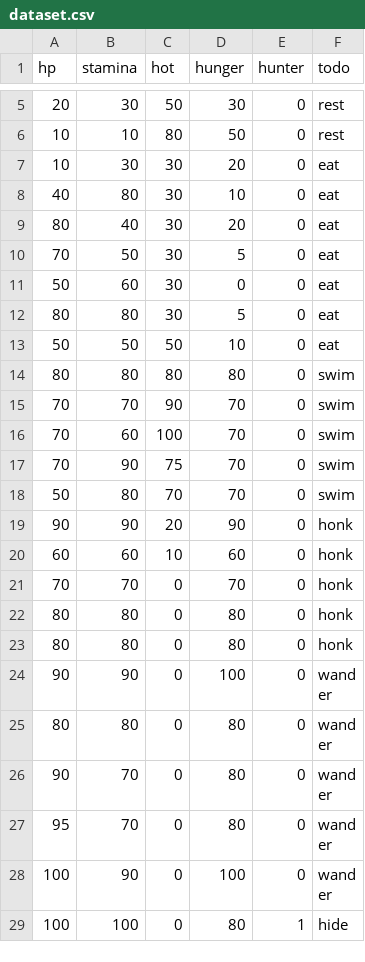
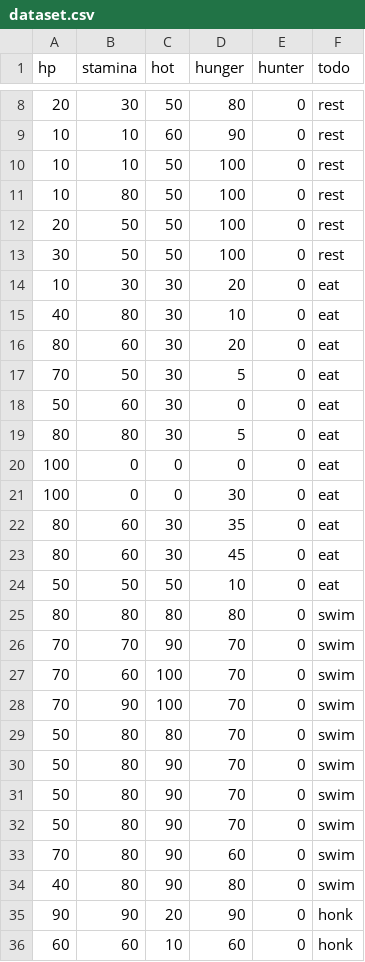
Before and after one commit to madeyoga/Goose-AI, a CSV file: dataset.csv, drawn as a sheet; only a part is shown, gaps mark what is left out; the shorter side is filled out with more unchanged rows; the diff covers the shown part only.

```diff
--- a/dataset.csv
+++ b/dataset.csv
@@ -5,6 +8,10 @@ hp,stamina,hot,hunger,hunter,todo
-20,30,50,30,0,rest
-10,10,80,50,0,rest
+20,30,50,80,0,rest
+10,10,60,90,0,rest
+10,10,50,100,0,rest
+10,80,50,100,0,rest
+20,50,50,100,0,rest
+30,50,50,100,0,rest
 10,30,30,20,0,eat
 40,80,30,10,0,eat
-80,40,30,20,0,eat
+80,60,30,20,0,eat
 70,50,30,5,0,eat
@@ -12,2 +19,6 @@ hp,stamina,hot,hunger,hunter,todo
 80,80,30,5,0,eat
+100,0,0,0,0,eat
+100,0,0,30,0,eat
+80,60,30,35,0,eat
+80,60,30,45,0,eat
 50,50,50,10,0,eat
@@ -16,4 +27,9 @@ hp,stamina,hot,hunger,hunter,todo
 70,60,100,70,0,swim
-70,90,75,70,0,swim
-50,80,70,70,0,swim
+70,90,100,70,0,swim
+50,80,80,70,0,swim
+50,80,90,70,0,swim
+50,80,90,70,0,swim
+50,80,90,70,0,swim
+70,80,90,60,0,swim
+40,80,90,80,0,swim
 90,90,20,90,0,honk
```
Also changed, not shown: 6 added rows, 1 removed row and 14 edited cells elsewhere in this file, 16 other files.
